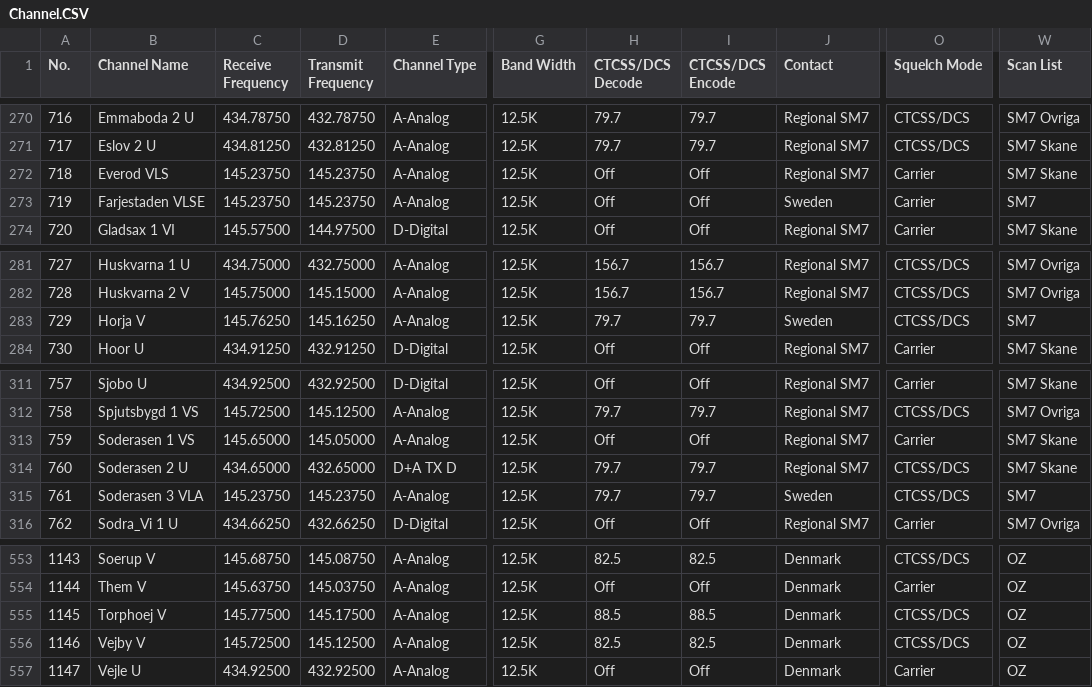
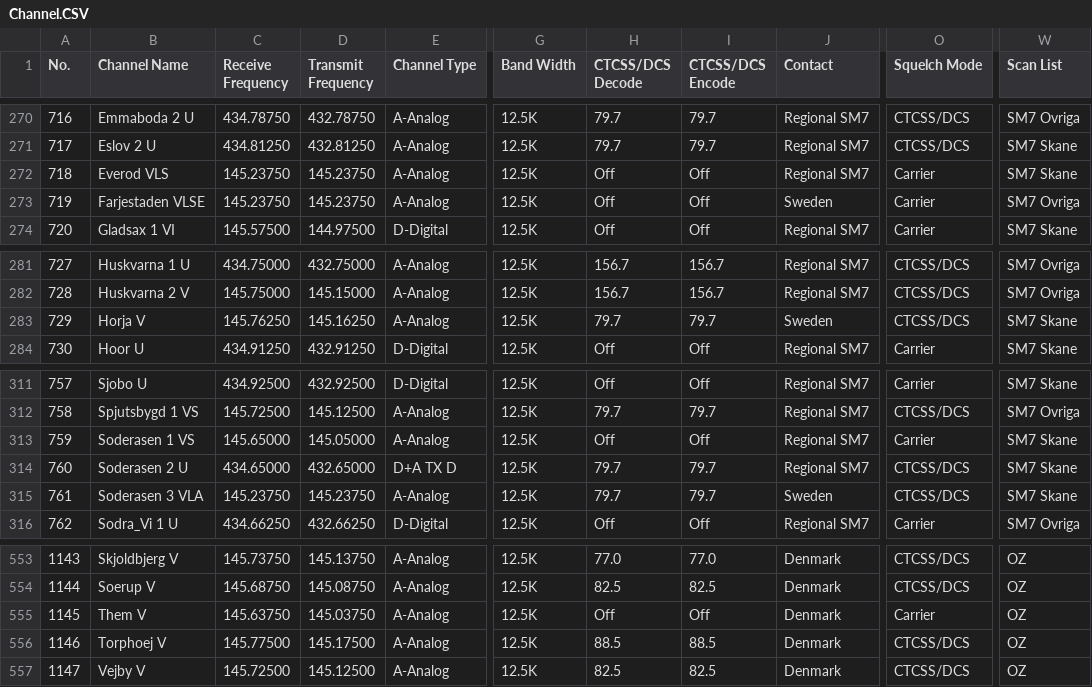
Before and after one commit to sm0rgm/at-d878uv, a CSV file: Channel.CSV, drawn as a sheet; only a part is shown, gaps mark what is left out; the diff covers the shown part only; the diff names each change by its address in the sheet, - before the commit and + after, or states it on an @@ line.

```diff
--- a/Channel.CSV
+++ b/Channel.CSV
-W273 (Scan List): SM7
+W273 (Scan List): SM7 Ovriga
-W283 (Scan List): SM7
+W283 (Scan List): SM7 Skane
-W315 (Scan List): SM7
+W315 (Scan List): SM7 Skane
-B553 (Channel Name): Soerup V
+B553 (Channel Name): Skjoldbjerg V
-C553 (Receive Frequency): 145.68750
+C553 (Receive Frequency): 145.73750
-D553 (Transmit Frequency): 145.08750
+D553 (Transmit Frequency): 145.13750
-H553 (CTCSS/DCS Decode): 82.5
+H553 (CTCSS/DCS Decode): 77.0
-I553 (CTCSS/DCS Encode): 82.5
+I553 (CTCSS/DCS Encode): 77.0
-B554 (Channel Name): Them V
+B554 (Channel Name): Soerup V
-C554 (Receive Frequency): 145.63750
+C554 (Receive Frequency): 145.68750
-D554 (Transmit Frequency): 145.03750
+D554 (Transmit Frequency): 145.08750
-H554 (CTCSS/DCS Decode): Off
+H554 (CTCSS/DCS Decode): 82.5
-I554 (CTCSS/DCS Encode): Off
+I554 (CTCSS/DCS Encode): 82.5
-O554 (Squelch Mode): Carrier
+O554 (Squelch Mode): CTCSS/DCS
-B555 (Channel Name): Torphoej V
+B555 (Channel Name): Them V
-C555 (Receive Frequency): 145.77500
+C555 (Receive Frequency): 145.63750
-D555 (Transmit Frequency): 145.17500
+D555 (Transmit Frequency): 145.03750
-H555 (CTCSS/DCS Decode): 88.5
+H555 (CTCSS/DCS Decode): Off
-I555 (CTCSS/DCS Encode): 88.5
+I555 (CTCSS/DCS Encode): Off
-O555 (Squelch Mode): CTCSS/DCS
+O555 (Squelch Mode): Carrier
-B556 (Channel Name): Vejby V
+B556 (Channel Name): Torphoej V
-C556 (Receive Frequency): 145.72500
+C556 (Receive Frequency): 145.77500
-D556 (Transmit Frequency): 145.12500
+D556 (Transmit Frequency): 145.17500
-H556 (CTCSS/DCS Decode): 82.5
+H556 (CTCSS/DCS Decode): 88.5
-I556 (CTCSS/DCS Encode): 82.5
+I556 (CTCSS/DCS Encode): 88.5
-B557 (Channel Name): Vejle U
+B557 (Channel Name): Vejby V
-C557 (Receive Frequency): 434.92500
+C557 (Receive Frequency): 145.72500
-D557 (Transmit Frequency): 432.92500
+D557 (Transmit Frequency): 145.12500
-H557 (CTCSS/DCS Decode): Off
+H557 (CTCSS/DCS Decode): 82.5
-I557 (CTCSS/DCS Encode): Off
+I557 (CTCSS/DCS Encode): 82.5
-O557 (Squelch Mode): Carrier
+O557 (Squelch Mode): CTCSS/DCS
```
Also changed, not shown: 154 edited cells elsewhere in this file.
